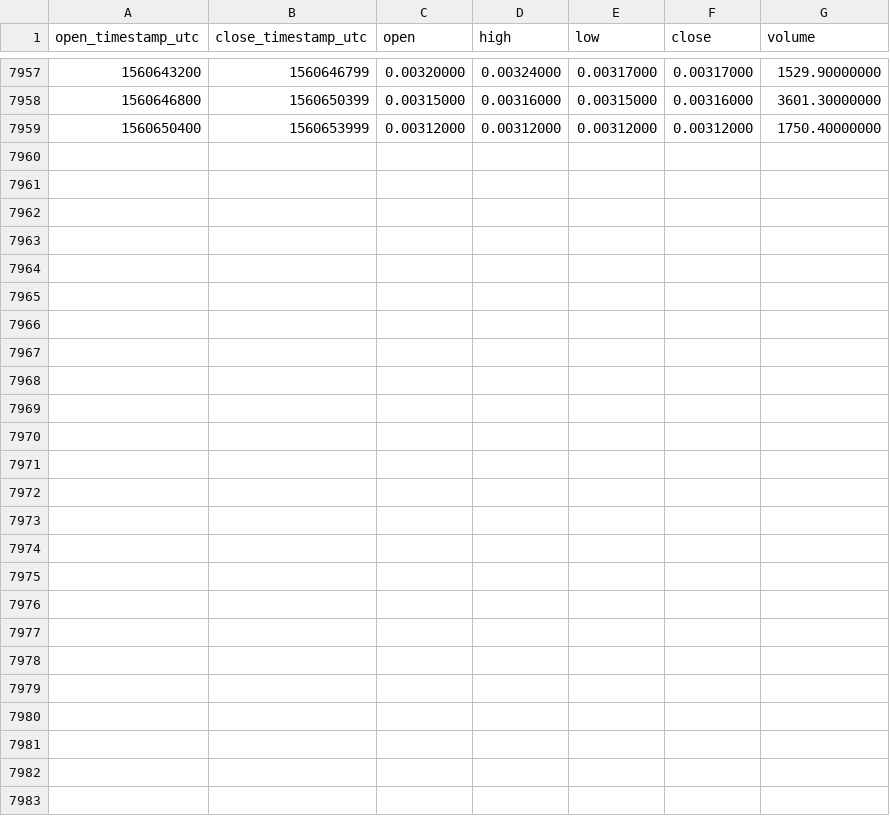
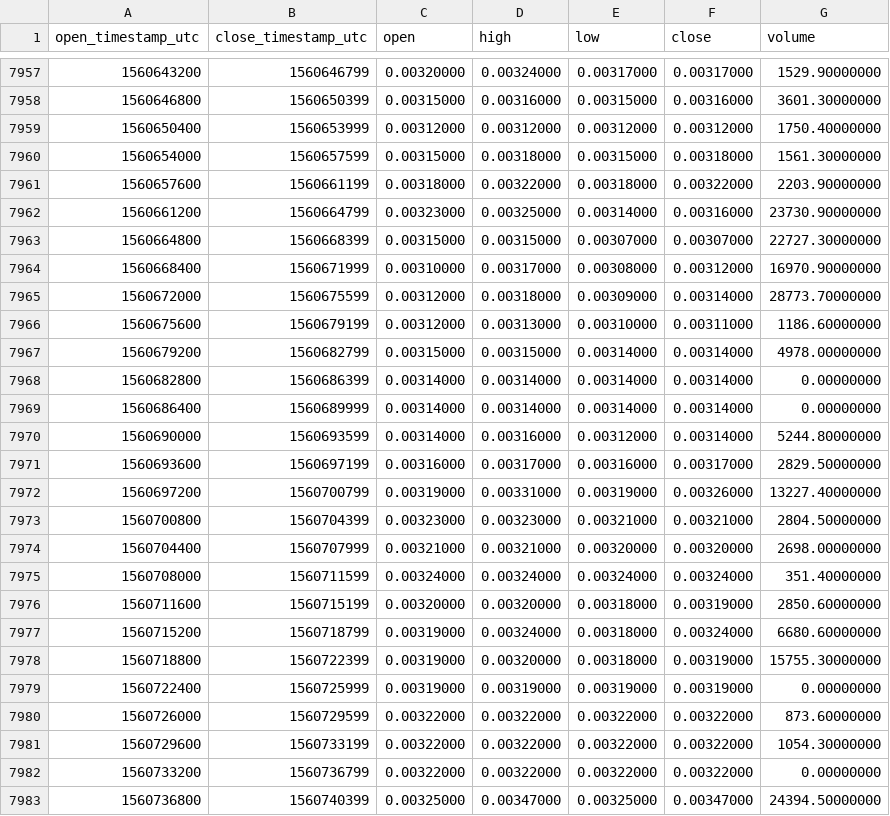
Before and after one commit to cryptobigbro/binance-ARDRBNB, a CSV file: binance-ARDRBNB-1h.csv, drawn as a sheet; only a part is shown, gaps mark what is left out.

Commit message:
Update OHLCV data.

```diff
--- a/binance-ARDRBNB-1h.csv
+++ b/binance-ARDRBNB-1h.csv
@@ -7959 +7959,25 @@ open_timestamp_utc,close_timestamp_utc,open,high,low,close,volume
 1560650400,1560653999,0.00312000,0.00312000,0.00312000,0.00312000,1750.40000000
+1560654000,1560657599,0.00315000,0.00318000,0.00315000,0.00318000,1561.30000000
+1560657600,1560661199,0.00318000,0.00322000,0.00318000,0.00322000,2203.90000000
+1560661200,1560664799,0.00323000,0.00325000,0.00314000,0.00316000,23730.90000000
+1560664800,1560668399,0.00315000,0.00315000,0.00307000,0.00307000,22727.30000000
+1560668400,1560671999,0.00310000,0.00317000,0.00308000,0.00312000,16970.90000000
+1560672000,1560675599,0.00312000,0.00318000,0.00309000,0.00314000,28773.70000000
+1560675600,1560679199,0.00312000,0.00313000,0.00310000,0.00311000,1186.60000000
+1560679200,1560682799,0.00315000,0.00315000,0.00314000,0.00314000,4978.00000000
+1560682800,1560686399,0.00314000,0.00314000,0.00314000,0.00314000,0.00000000
+1560686400,1560689999,0.00314000,0.00314000,0.00314000,0.00314000,0.00000000
+1560690000,1560693599,0.00314000,0.00316000,0.00312000,0.00314000,5244.80000000
+1560693600,1560697199,0.00316000,0.00317000,0.00316000,0.00317000,2829.50000000
+1560697200,1560700799,0.00319000,0.00331000,0.00319000,0.00326000,13227.40000000
+1560700800,1560704399,0.00323000,0.00323000,0.00321000,0.00321000,2804.50000000
+1560704400,1560707999,0.00321000,0.00321000,0.00320000,0.00320000,2698.00000000
+1560708000,1560711599,0.00324000,0.00324000,0.00324000,0.00324000,351.40000000
+1560711600,1560715199,0.00320000,0.00320000,0.00318000,0.00319000,2850.60000000
+1560715200,1560718799,0.00319000,0.00324000,0.00318000,0.00324000,6680.60000000
+1560718800,1560722399,0.00319000,0.00320000,0.00318000,0.00319000,15755.30000000
+1560722400,1560725999,0.00319000,0.00319000,0.00319000,0.00319000,0.00000000
+1560726000,1560729599,0.00322000,0.00322000,0.00322000,0.00322000,873.60000000
+1560729600,1560733199,0.00322000,0.00322000,0.00322000,0.00322000,1054.30000000
+1560733200,1560736799,0.00322000,0.00322000,0.00322000,0.00322000,0.00000000
+1560736800,1560740399,0.00325000,0.00347000,0.00325000,0.00347000,24394.50000000
```
Also changed, not shown: binance-ARDRBNB-1d.csv.
